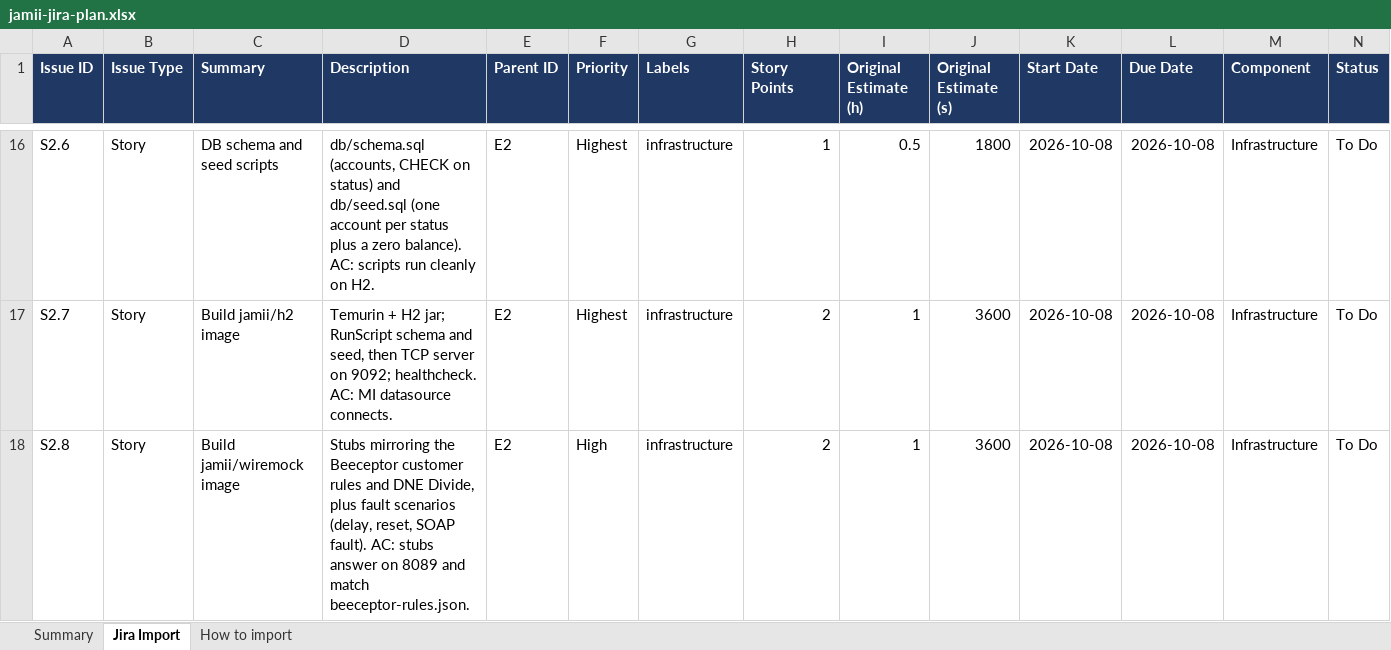
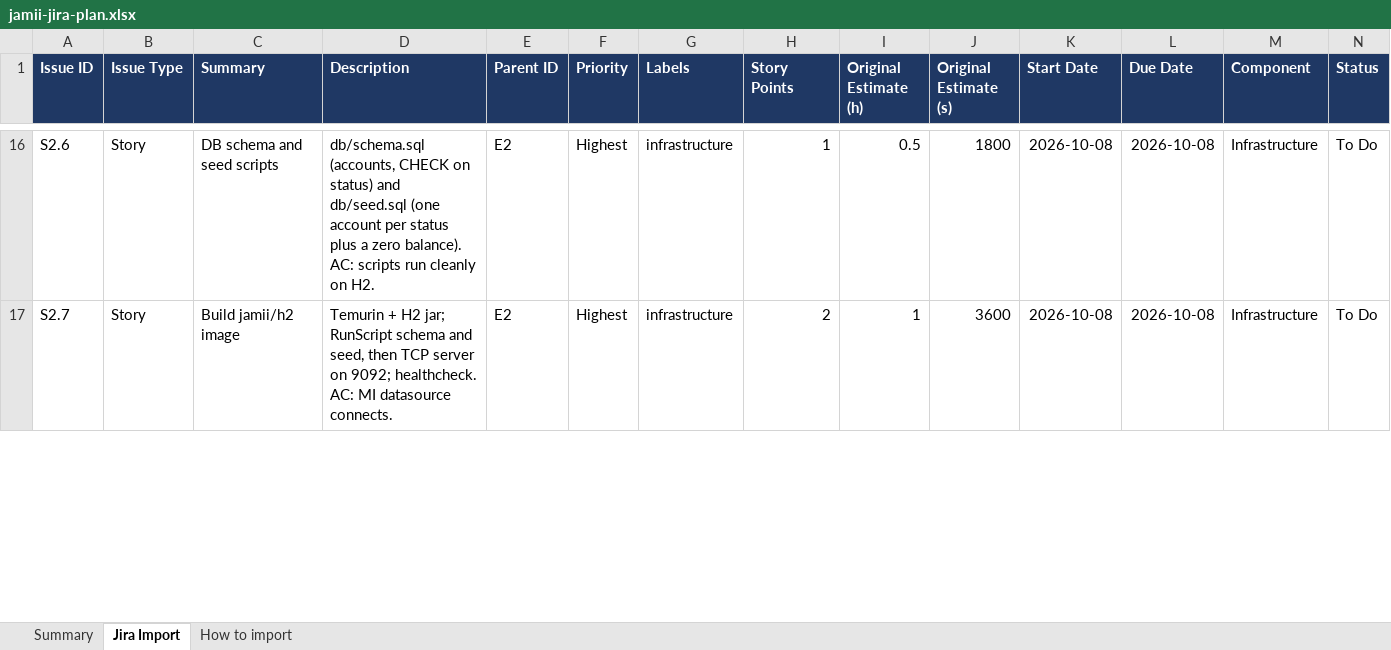
Before and after one commit to EmmanuelMuchiri/jamii-savings-integration, an Excel workbook: docs/jamii-jira-plan.xlsx, sheet Jira Import, drawn as a sheet; only a part is shown, gaps mark what is left out; values as stored, in another font and other column widths than the file's, no borders; charts and pictures not drawn; removed rows and columns are numbered as before the commit, all else as after; rows hold the shown columns only; the diff covers the shown part only; the diff names each change by its address in the sheet, - before the commit and + after, or states it on an @@ line.

```diff
--- a/docs/jamii-jira-plan.xlsx (sheet Jira Import)
+++ b/docs/jamii-jira-plan.xlsx (sheet Jira Import)
-row 18: S2.8 | Story | Build jamii/wiremock image | Stubs mirroring the Beeceptor customer rules and DNE Divide, plus fault scenarios (delay, reset, SOAP fault). AC: stubs answer on 8089 and match beeceptor-rules.json. | E2 | High | infrastructure | 2 | 1 | 3600 | 2026-10-08 | 2026-10-08 | Infrastructure | To Do
```
Also changed, not shown: 6 added rows, 1 removed row and 22 edited cells elsewhere in this sheet, sheet Summary, formulas that keep their value, 39 other files.
